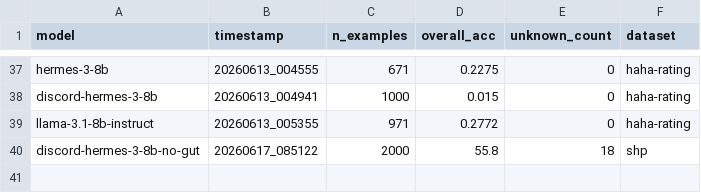
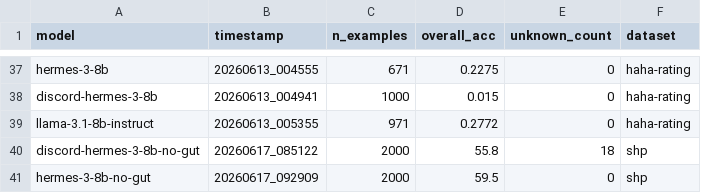
Before and after one commit to YellowO2/HumorLoRA, a CSV file: results/summary.csv, drawn as a sheet; only a part is shown, gaps mark what is left out.

Commit message:
results: hermes SHP 59.5%, discord-hermes SHP 55.8%. Discord SFT is general   degradation

```diff
--- a/results/summary.csv
+++ b/results/summary.csv
@@ -40 +40,2 @@ llama-3.1-8b-instruct,20260613_005355,971,0.2772,0,haha-rating
 discord-hermes-3-8b-no-gut,20260617_085122,2000,55.8,18,shp
+hermes-3-8b-no-gut,20260617_092909,2000,59.5,0,shp
```
Also changed, not shown: 1 other file.
